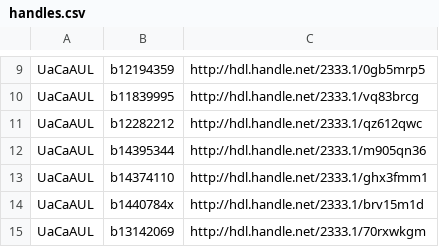
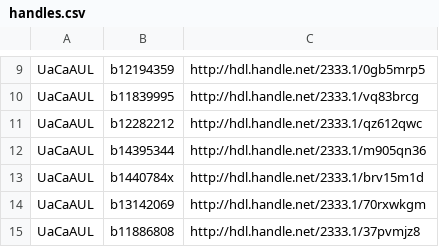
Before and after one commit to NYULibraries/aco-karms, a CSV file: work/UaCaAUL/UaCaAUL_20170825/handles.csv, drawn as a sheet; only a part is shown, gaps mark what is left out; the shorter side is filled out with more unchanged rows.

```diff
--- a/work/UaCaAUL/UaCaAUL_20170825/handles.csv
+++ b/work/UaCaAUL/UaCaAUL_20170825/handles.csv
@@ -12,3 +12,2 @@ UaCaAUL,b12282212,http://hdl.handle.net/2333.1/qz612qwc
 UaCaAUL,b14395344,http://hdl.handle.net/2333.1/m905qn36
-UaCaAUL,b14374110,http://hdl.handle.net/2333.1/ghx3fmm1
 UaCaAUL,b1440784x,http://hdl.handle.net/2333.1/brv15m1d
```
Also changed, not shown: work/UaCaAUL/UaCaAUL_20170825/bsn-se-map.csv, 3 other files.
